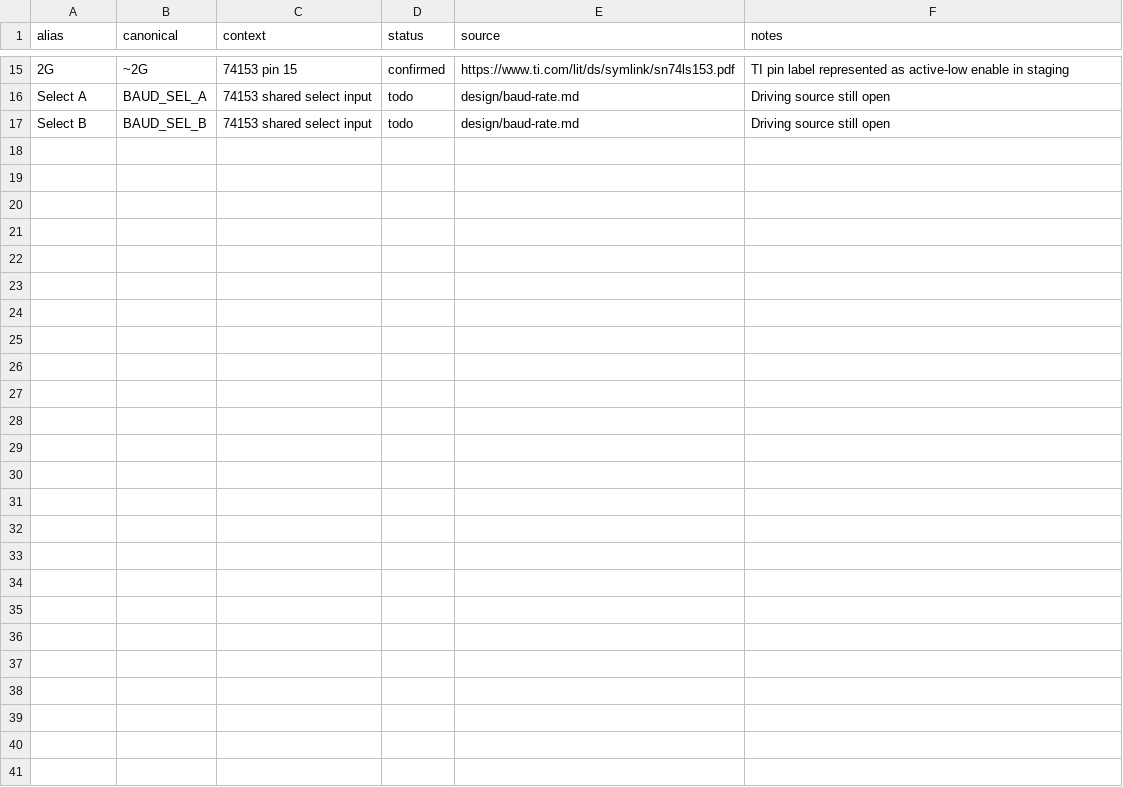
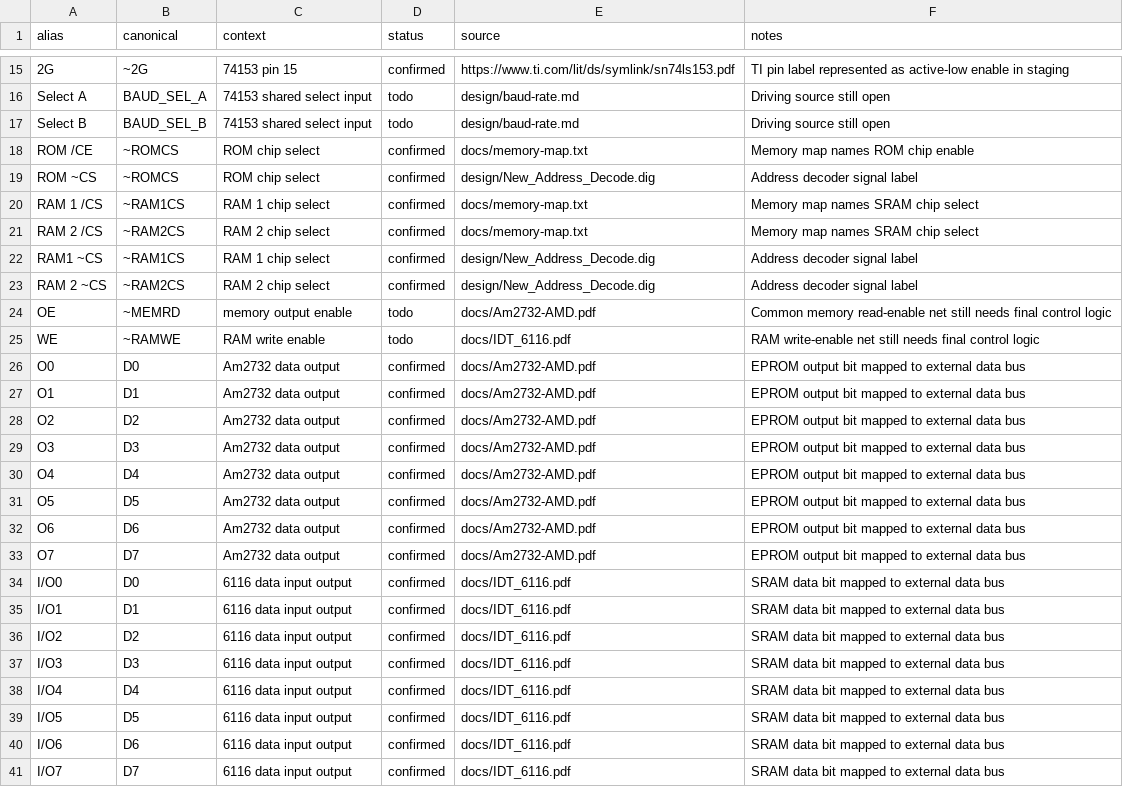
Before and after one commit to LegalizeAdulthood/6805_SBC, a CSV file: design/netlist/aliases.csv, drawn as a sheet; only a part is shown, gaps mark what is left out.

Commit message:
Add ROM and RAM devices to netlist staging
Add the Am2732 4Kx8 ROM and two HM6116 2Kx8 RAM components from the
inventory and memory map. Record their part definitions, component
instances, pinouts, bus nets, aliases, sources, and staged connections for
address, data, power, chip-select, output-enable, and write-enable pins.

Keep the memory read and write control derivation explicit by staging
~MEMRD and ~RAMWE as todo nets, with a decision entry for deriving them
from DS and R/~W.

```diff
--- a/design/netlist/aliases.csv
+++ b/design/netlist/aliases.csv
@@ -17 +17,25 @@ Select A,BAUD_SEL_A,74153 shared select input,todo,design/baud-rate.md,Driving s
 Select B,BAUD_SEL_B,74153 shared select input,todo,design/baud-rate.md,Driving source still open
+ROM /CE,~ROMCS,ROM chip select,confirmed,docs/memory-map.txt,Memory map names ROM chip enable
+ROM ~CS,~ROMCS,ROM chip select,confirmed,design/New_Address_Decode.dig,Address decoder signal label
+RAM 1 /CS,~RAM1CS,RAM 1 chip select,confirmed,docs/memory-map.txt,Memory map names SRAM chip select
+RAM 2 /CS,~RAM2CS,RAM 2 chip select,confirmed,docs/memory-map.txt,Memory map names SRAM chip select
+RAM1 ~CS,~RAM1CS,RAM 1 chip select,confirmed,design/New_Address_Decode.dig,Address decoder signal label
+RAM 2 ~CS,~RAM2CS,RAM 2 chip select,confirmed,design/New_Address_Decode.dig,Address decoder signal label
+OE,~MEMRD,memory output enable,todo,docs/Am2732-AMD.pdf,Common memory read-enable net still needs final control logic
+WE,~RAMWE,RAM write enable,todo,docs/IDT_6116.pdf,RAM write-enable net still needs final control logic
+O0,D0,Am2732 data output,confirmed,docs/Am2732-AMD.pdf,EPROM output bit mapped to external data bus
+O1,D1,Am2732 data output,confirmed,docs/Am2732-AMD.pdf,EPROM output bit mapped to external data bus
+O2,D2,Am2732 data output,confirmed,docs/Am2732-AMD.pdf,EPROM output bit mapped to external data bus
+O3,D3,Am2732 data output,confirmed,docs/Am2732-AMD.pdf,EPROM output bit mapped to external data bus
+O4,D4,Am2732 data output,confirmed,docs/Am2732-AMD.pdf,EPROM output bit mapped to external data bus
+O5,D5,Am2732 data output,confirmed,docs/Am2732-AMD.pdf,EPROM output bit mapped to external data bus
+O6,D6,Am2732 data output,confirmed,docs/Am2732-AMD.pdf,EPROM output bit mapped to external data bus
+O7,D7,Am2732 data output,confirmed,docs/Am2732-AMD.pdf,EPROM output bit mapped to external data bus
+I/O0,D0,6116 data input output,confirmed,docs/IDT_6116.pdf,SRAM data bit mapped to external data bus
+I/O1,D1,6116 data input output,confirmed,docs/IDT_6116.pdf,SRAM data bit mapped to external data bus
+I/O2,D2,6116 data input output,confirmed,docs/IDT_6116.pdf,SRAM data bit mapped to external data bus
+I/O3,D3,6116 data input output,confirmed,docs/IDT_6116.pdf,SRAM data bit mapped to external data bus
+I/O4,D4,6116 data input output,confirmed,docs/IDT_6116.pdf,SRAM data bit mapped to external data bus
+I/O5,D5,6116 data input output,confirmed,docs/IDT_6116.pdf,SRAM data bit mapped to external data bus
+I/O6,D6,6116 data input output,confirmed,docs/IDT_6116.pdf,SRAM data bit mapped to external data bus
+I/O7,D7,6116 data input output,confirmed,docs/IDT_6116.pdf,SRAM data bit mapped to external data bus
```
Also changed, not shown: design/netlist/components.csv, design/netlist/connections.csv, 5 other files.
